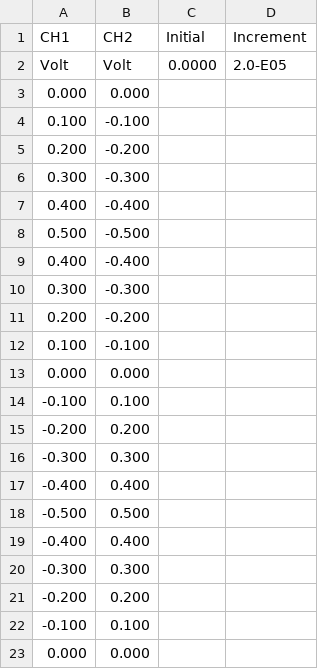
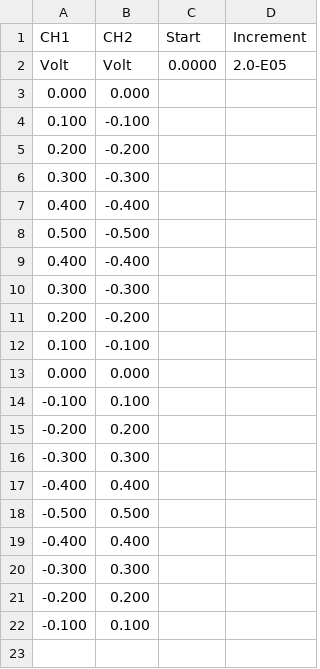
Before and after one commit to IlGuru/RigolCsvToWav, a CSV file: RigolCsvToWav/Debug/in.csv, drawn as a sheet.

```diff
--- a/RigolCsvToWav/Debug/in.csv
+++ b/RigolCsvToWav/Debug/in.csv
@@ -1,2 +1,2 @@
-CH1,CH2,Initial,Increment,
+CH1,CH2,Start,Increment,
 Volt,Volt,0.0000,2.0-E05
@@ -22,2 +22 @@ Volt,Volt,0.0000,2.0-E05
 -0.100,0.100,
-0.000,0.000,
```
Also changed, not shown: RigolCsvToWav/Debug/in_2.csv, 3 other files.
